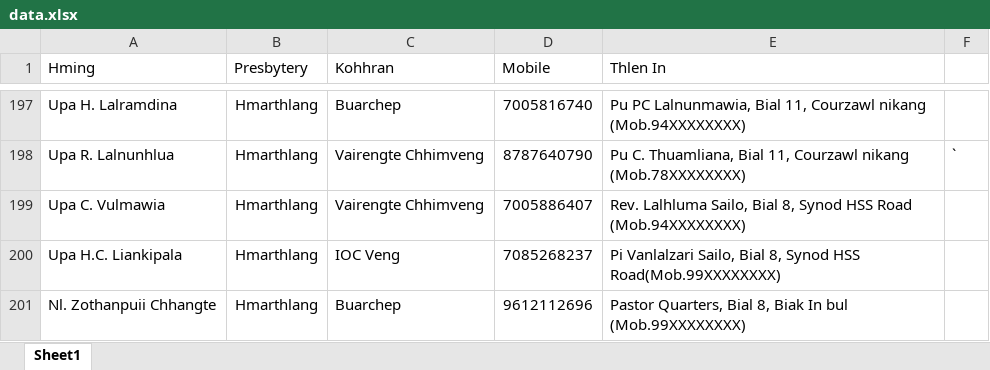
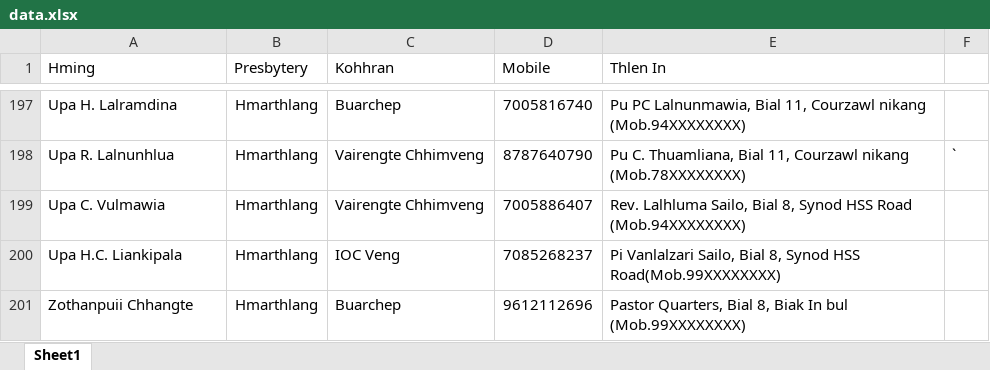
Before and after one commit to MSVTKh/SynodInkhawmpui, an Excel workbook: data.xlsx, sheet Sheet1, drawn as a sheet; only a part is shown, gaps mark what is left out; values as stored, in another font and other column widths than the file's, no borders; the diff names each change by its address in the sheet, - before the commit and + after, or states it on an @@ line.

Commit message:
Thani

```diff
--- a/data.xlsx (sheet Sheet1)
+++ b/data.xlsx (sheet Sheet1)
-A201 (Hming): Nl. Zothanpuii Chhangte
+A201 (Hming): Zothanpuii Chhangte
```
